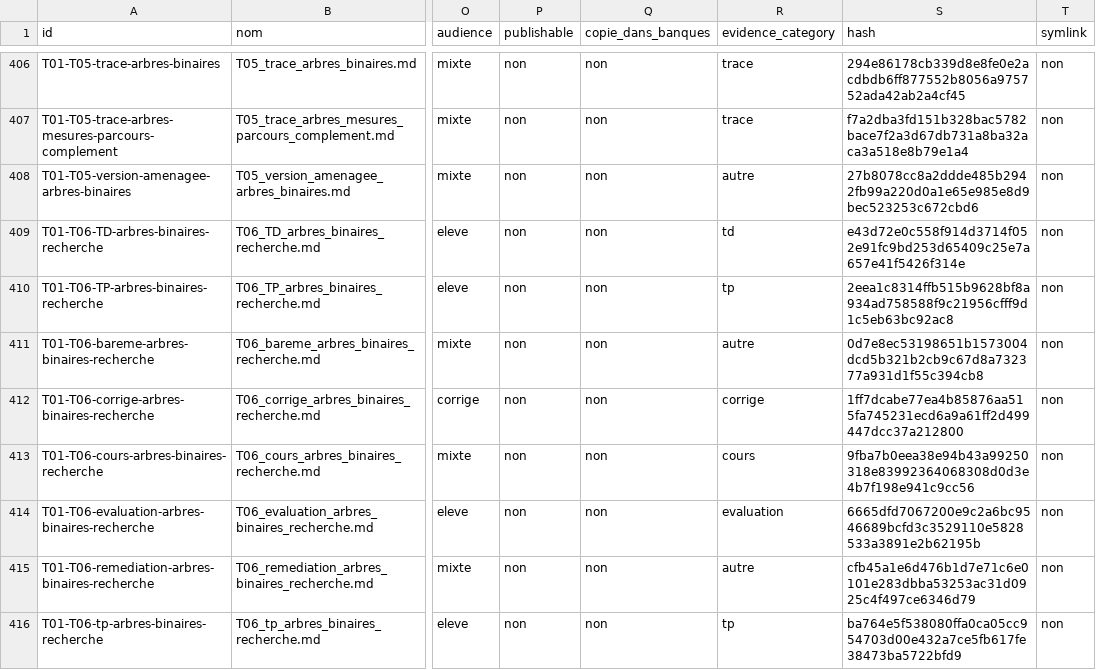
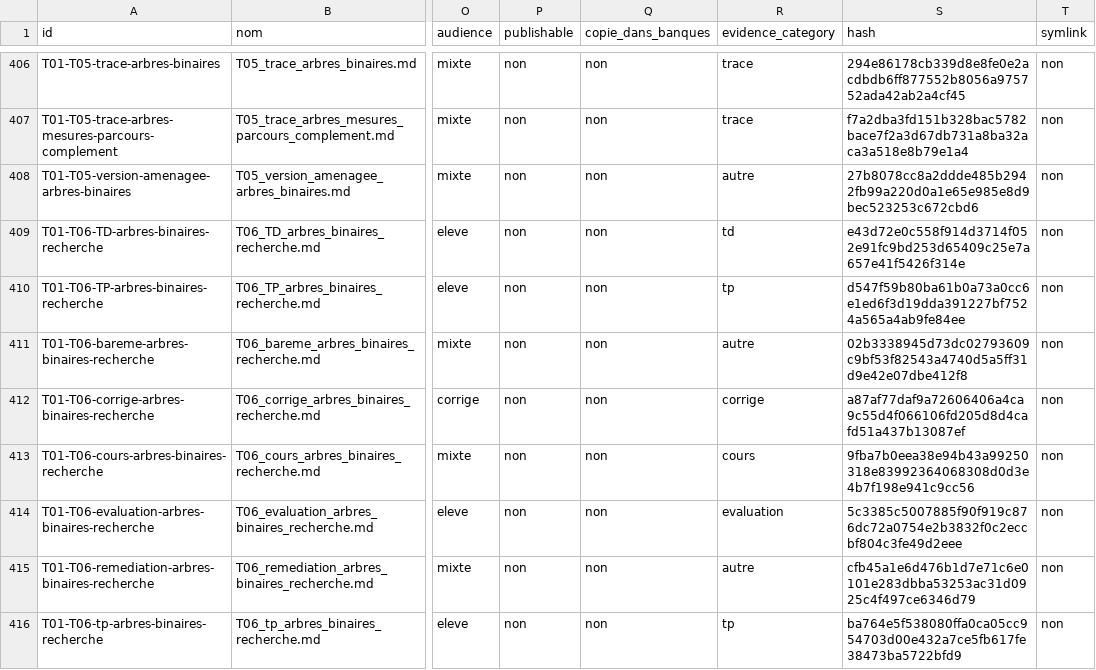
Before and after one commit to cyranoaladin/NSI, a CSV file: manifest.csv, drawn as a sheet; only a part is shown, gaps mark what is left out; the diff names each change by its address in the sheet, - before the commit and + after, or states it on an @@ line.

```diff
--- a/manifest.csv
+++ b/manifest.csv
-S410 (hash): 2eea1c8314ffb515b9628bf8a934ad758588f9c21956cfff9d1c5eb63bc92ac8
+S410 (hash): d547f59b80ba61b0a73a0cc6e1ed6f3d19dda391227bf7524a565a4ab9fe84ee
-S411 (hash): 0d7e8ec53198651b1573004dcd5b321b2cb9c67d8a732377a931d1f55c394cb8
+S411 (hash): 02b3338945d73dc02793609c9bf53f82543a4740d5a5ff31d9e42e07dbe412f8
-S412 (hash): 1ff7dcabe77ea4b85876aa515fa745231ecd6a9a61ff2d499447dcc37a212800
+S412 (hash): a87af77daf9a72606406a4ca9c55d4f066106fd205d8d4cafd51a437b13087ef
-S414 (hash): 6665dfd7067200e9c2a6bc9546689bcfd3c3529110e5828533a3891e2b62195b
+S414 (hash): 5c3385c5007885f90f919c876dc72a0754e2b3832f0c2eccbf804c3fe49d2eee
```
Also changed, not shown: manifest_tooling.csv, 9 other files.
